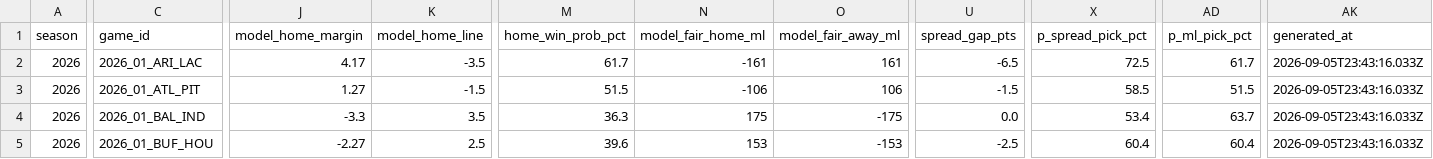
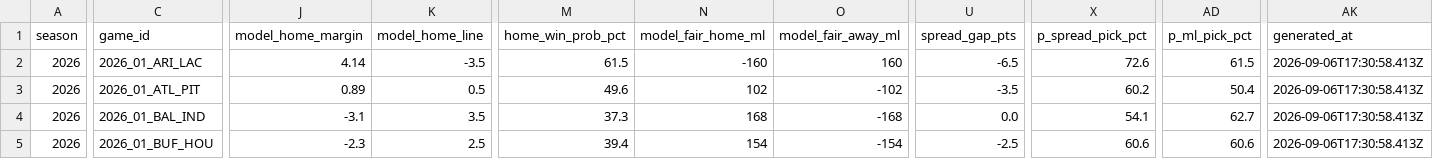
Before and after one commit to azcal/mbm-nfl, a CSV file: logs/edgedesk_export.csv, drawn as a sheet; only a part is shown, gaps mark what is left out; the diff covers the shown part only; the diff names each change by its address in the sheet, - before the commit and + after, or states it on an @@ line.

```diff
--- a/logs/edgedesk_export.csv
+++ b/logs/edgedesk_export.csv
-J2 (model_home_margin): 4.17
+J2 (model_home_margin): 4.14
-M2 (home_win_prob_pct): 61.7
+M2 (home_win_prob_pct): 61.5
-N2 (model_fair_home_ml): -161
+N2 (model_fair_home_ml): -160
-O2 (model_fair_away_ml): 161
+O2 (model_fair_away_ml): 160
-X2 (p_spread_pick_pct): 72.5
+X2 (p_spread_pick_pct): 72.6
-AD2 (p_ml_pick_pct): 61.7
+AD2 (p_ml_pick_pct): 61.5
-AK2:AK5 (generated_at): 2026-09-05T23:43:16.033Z
+AK2:AK5 (generated_at): 2026-09-06T17:30:58.413Z
-J3 (model_home_margin): 1.27
+J3 (model_home_margin): 0.89
-K3 (model_home_line): -1.5
+K3 (model_home_line): 0.5
-M3 (home_win_prob_pct): 51.5
+M3 (home_win_prob_pct): 49.6
-N3 (model_fair_home_ml): -106
+N3 (model_fair_home_ml): 102
-O3 (model_fair_away_ml): 106
+O3 (model_fair_away_ml): -102
-U3 (spread_gap_pts): -1.5
+U3 (spread_gap_pts): -3.5
-X3 (p_spread_pick_pct): 58.5
+X3 (p_spread_pick_pct): 60.2
-AD3 (p_ml_pick_pct): 51.5
+AD3 (p_ml_pick_pct): 50.4
-J4 (model_home_margin): -3.3
+J4 (model_home_margin): -3.1
-M4 (home_win_prob_pct): 36.3
+M4 (home_win_prob_pct): 37.3
-N4 (model_fair_home_ml): 175
+N4 (model_fair_home_ml): 168
-O4 (model_fair_away_ml): -175
+O4 (model_fair_away_ml): -168
-X4 (p_spread_pick_pct): 53.4
+X4 (p_spread_pick_pct): 54.1
-AD4 (p_ml_pick_pct): 63.7
+AD4 (p_ml_pick_pct): 62.7
-J5 (model_home_margin): -2.27
+J5 (model_home_margin): -2.3
-M5 (home_win_prob_pct): 39.6
+M5 (home_win_prob_pct): 39.4
-N5 (model_fair_home_ml): 153
+N5 (model_fair_home_ml): 154
-O5 (model_fair_away_ml): -153
+O5 (model_fair_away_ml): -154
-X5 (p_spread_pick_pct): 60.4
+X5 (p_spread_pick_pct): 60.6
-AD5 (p_ml_pick_pct): 60.4
+AD5 (p_ml_pick_pct): 60.6
```
Also changed, not shown: 82 edited cells elsewhere in this file, logs/alt_grid.csv, logs/picks.csv, 4 other files.
